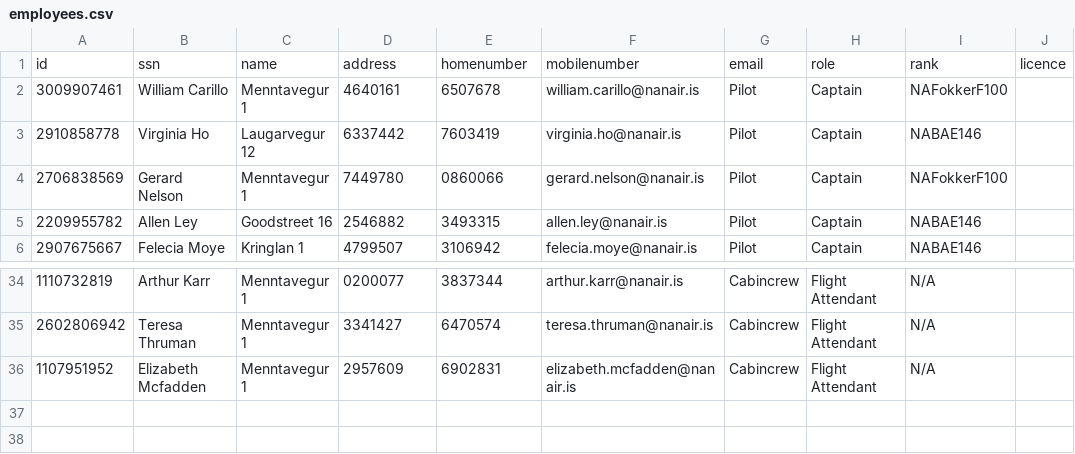
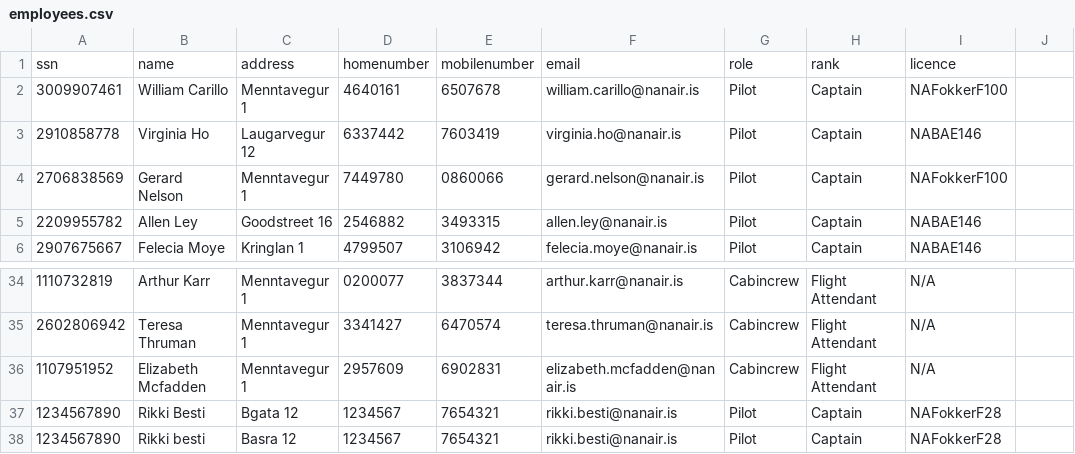
Before and after one commit to irmalexandra/vln1_chuck_nan, a CSV file: code/repo/employees.csv, drawn as a sheet; only a part is shown, gaps mark what is left out.

```diff
--- a/code/repo/employees.csv
+++ b/code/repo/employees.csv
@@ -1,2 +1,2 @@
-id,ssn,name,address,homenumber,mobilenumber,email,role,rank,licence
+ssn,name,address,homenumber,mobilenumber,email,role,rank,licence
 3009907461,William Carillo,Menntavegur 1,4640161,6507678,william.carillo@nanair.is,Pilot,Captain,NAFokkerF100
@@ -36 +36,3 @@ id,ssn,name,address,homenumber,mobilenumber,email,role,rank,licence
 1107951952,Elizabeth Mcfadden,Menntavegur 1,2957609,6902831,elizabeth.mcfadden@nanair.is,Cabincrew,Flight Attendant,N/A
+1234567890,Rikki Besti,Bgata 12,1234567,7654321,rikki.besti@nanair.is,Pilot,Captain,NAFokkerF28
+1234567890,Rikki besti,Basra 12,1234567,7654321,rikki.besti@nanair.is,Pilot,Captain,NAFokkerF28
```
Also changed, not shown: 7 other files.
